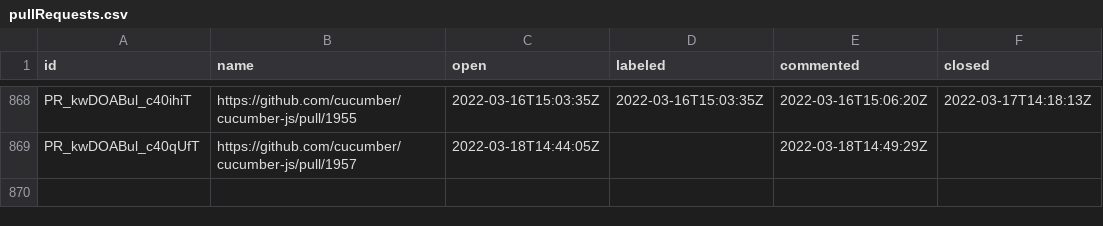
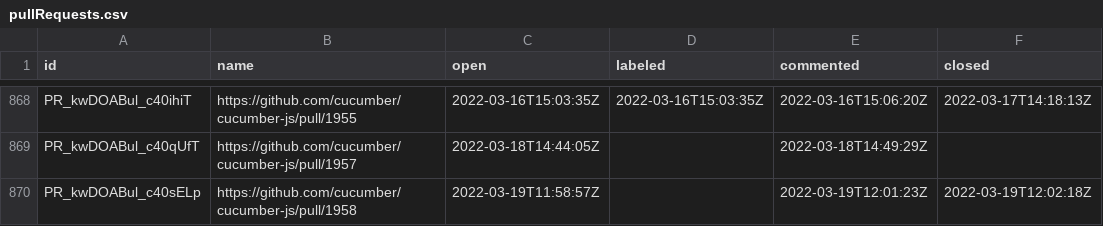
Before and after one commit to cucumber/oselvar-github-metrics, a CSV file: data/cucumber/cucumber-js/pullRequests.csv, drawn as a sheet; only a part is shown, gaps mark what is left out.

```diff
--- a/data/cucumber/cucumber-js/pullRequests.csv
+++ b/data/cucumber/cucumber-js/pullRequests.csv
@@ -869 +869,2 @@ PR_kwDOABul_c40ihiT,https://github.com/cucumber/cucumber-js/pull/1955,2022-03-16
 PR_kwDOABul_c40qUfT,https://github.com/cucumber/cucumber-js/pull/1957,2022-03-18T14:44:05Z,,2022-03-18T14:49:29Z,
+PR_kwDOABul_c40sELp,https://github.com/cucumber/cucumber-js/pull/1958,2022-03-19T11:58:57Z,,2022-03-19T12:01:23Z,2022-03-19T12:02:18Z
```
